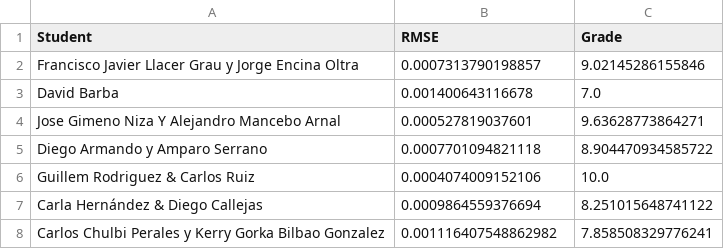
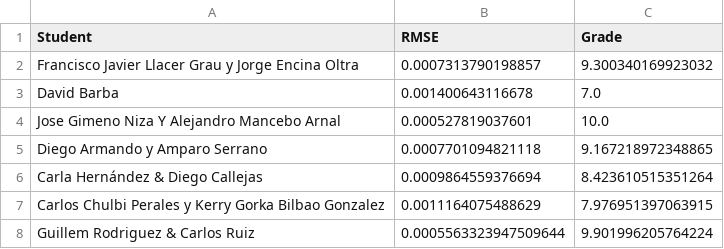
Before and after one commit to vignoni/mec-prac5, a CSV file: results.csv, drawn as a sheet.

Commit message:
New result: Guillem Rodriguez & Carlos Ruiz

```diff
--- a/results.csv
+++ b/results.csv
@@ -1,8 +1,8 @@
 Student,RMSE,Grade
-Francisco Javier Llacer Grau y Jorge Encina Oltra,0.0007313790198857,9.02145286155846
+Francisco Javier Llacer Grau y Jorge Encina Oltra,0.0007313790198857,9.300340169923032
 David Barba,0.001400643116678,7.0
-Jose Gimeno Niza Y Alejandro Mancebo Arnal,0.000527819037601,9.63628773864271
-Diego Armando y Amparo Serrano,0.0007701094821118,8.904470934585722
-Guillem Rodriguez & Carlos Ruiz,0.0004074009152106,10.0
-Carla Hernández & Diego Callejas,0.0009864559376694,8.251015648741122
- Carlos Chulbi Perales y Kerry Gorka Bilbao Gonzalez,0.001116407548862982,7.858508329776241
+Jose Gimeno Niza Y Alejandro Mancebo Arnal,0.000527819037601,10.0
+Diego Armando y Amparo Serrano,0.0007701094821118,9.167218972348865
+Carla Hernández & Diego Callejas,0.0009864559376694,8.423610515351264
+ Carlos Chulbi Perales y Kerry Gorka Bilbao Gonzalez,0.0011164075488629,7.976951397063915
+Guillem Rodriguez & Carlos Ruiz,0.0005563323947509644,9.901996205764224
```
Also changed, not shown: 1 other file.
